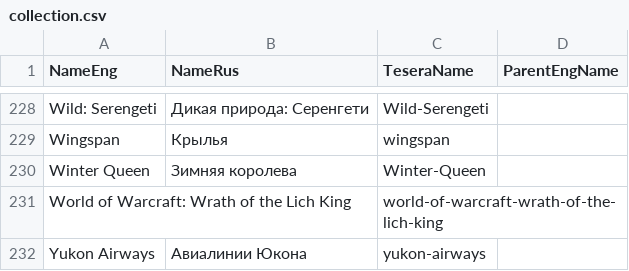
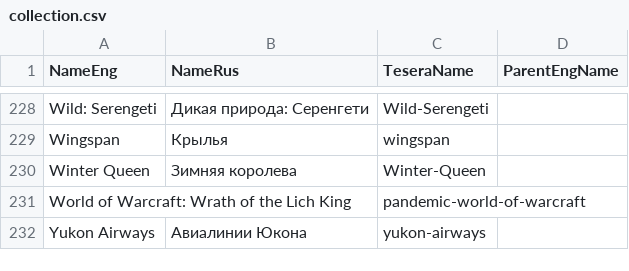
Before and after one commit to vavstone/ZhukBGGClubRanking, a CSV file: Add_Data/translate/collection.csv, drawn as a sheet; only a part is shown, gaps mark what is left out.

```diff
--- a/Add_Data/translate/collection.csv
+++ b/Add_Data/translate/collection.csv
@@ -230,3 +230,3 @@ Wingspan,Крылья,wingspan,
 Winter Queen,Зимняя королева,Winter-Queen,
-World of Warcraft: Wrath of the Lich King,,world-of-warcraft-wrath-of-the-lich-king,
+World of Warcraft: Wrath of the Lich King,,pandemic-world-of-warcraft,
 Yukon Airways,Авиалинии Юкона,yukon-airways,
```
Also changed, not shown: Add_Data/lists/VAV.csv, 14 other files.
